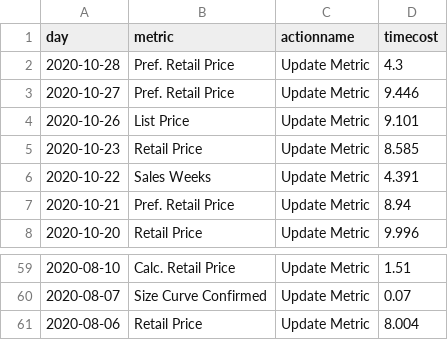
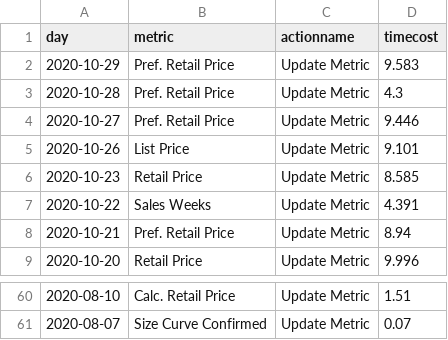
Before and after one commit to jasonzhuangdavinci/stadiumLogAnalysis, a CSV file: loadcsv/metriccost.csv, drawn as a sheet; only a part is shown, gaps mark what is left out; removed rows and columns are numbered as before the commit, all else as after; the diff names each change by its address in the sheet, - before the commit and + after, or states it on an @@ line.

```diff
--- a/loadcsv/metriccost.csv
+++ b/loadcsv/metriccost.csv
+row 2: 2020-10-29 | Pref. Retail Price | Update Metric | 9.583
-row 61: 2020-08-06 | Retail Price | Update Metric | 8.004
```
Also changed, not shown: loadcsv/metriccount.csv, loadcsv/reportcost.csv, 3 other files.
